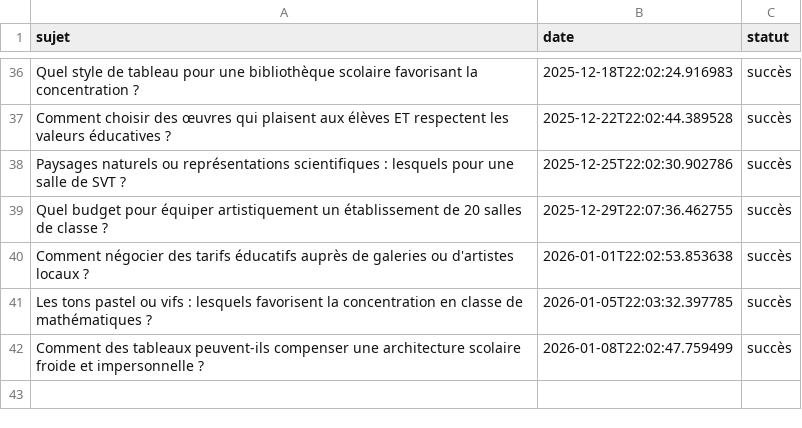
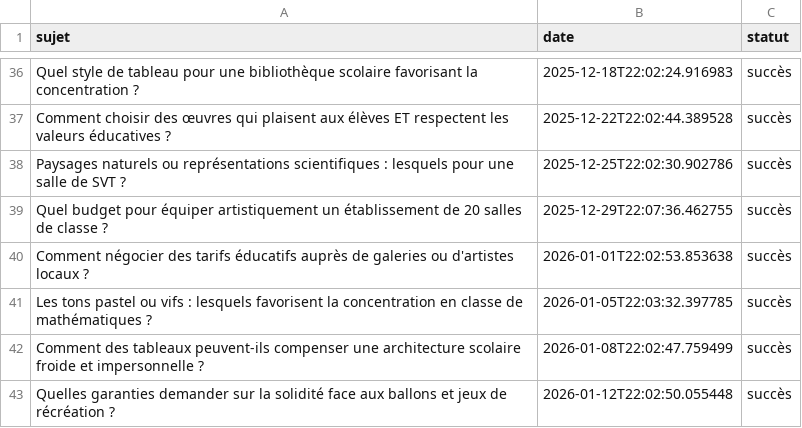
Before and after one commit to Metalosmose21/Ecole-2, a CSV file: sujets_traites.csv, drawn as a sheet; only a part is shown, gaps mark what is left out; the diff names each change by its address in the sheet, - before the commit and + after, or states it on an @@ line.

```diff
--- a/sujets_traites.csv
+++ b/sujets_traites.csv
+row 43: Quelles garanties demander sur la solidité face aux ballons et jeux de récréation ? | 2026-01-12T22:02:50.055448 | succès
```
Also changed, not shown: sujets.csv.
